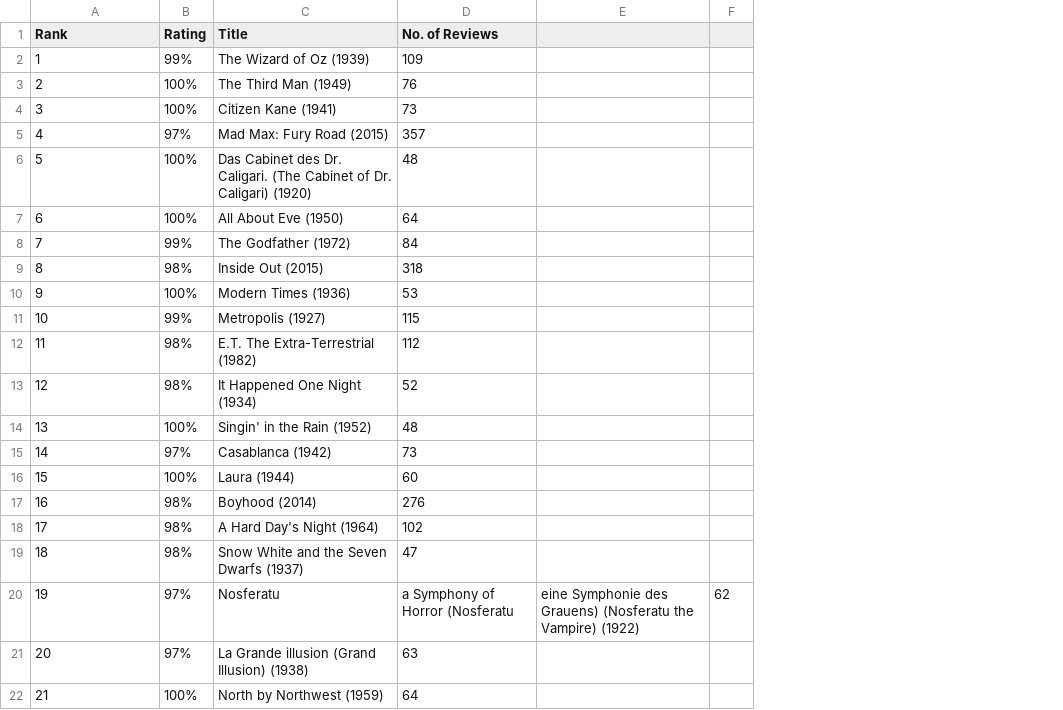
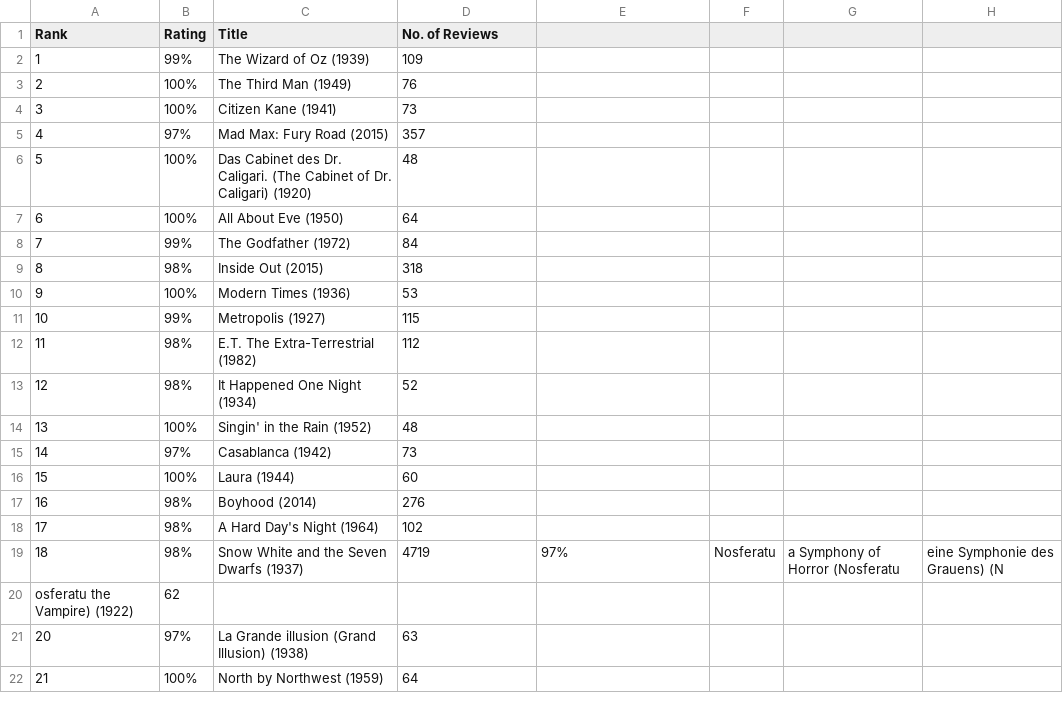
Before and after one commit to alans09/PythonAcademyExercises, a CSV file: Lekcia10/DU/movies.csv, drawn as a sheet; only a part is shown; removed rows and columns are numbered as before the commit, all else as after; the diff names each change by its address in the sheet, - before the commit and + after, or states it on an @@ line.

Commit message:
Lekcia11

```diff
--- a/Lekcia10/DU/movies.csv
+++ b/Lekcia10/DU/movies.csv
-column F, empty
+column F, row 19: Nosferatu
+column G, row 19: a Symphony of Horror (Nosferatu
+column H, row 19: eine Symphonie des Grauens) (N
-D19 (No. of Reviews): 47
+D19 (No. of Reviews): 4719
-E19: (empty)
+E19: 97%
-row 20: 19 | 97% | Nosferatu | a Symphony of Horror (Nosferatu | eine Symphonie des Grauens) (Nosferatu the Vampire) (1922) | 62
+row 20: osferatu the Vampire) (1922) | 62
```
Also changed, not shown: 10 other files.
